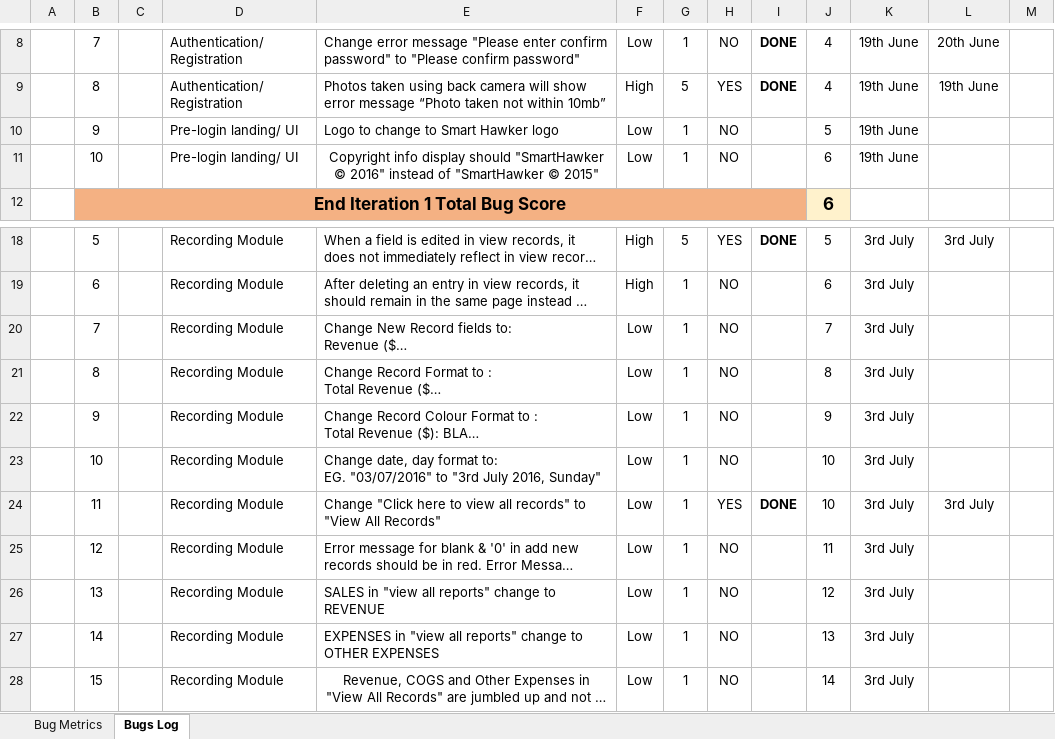
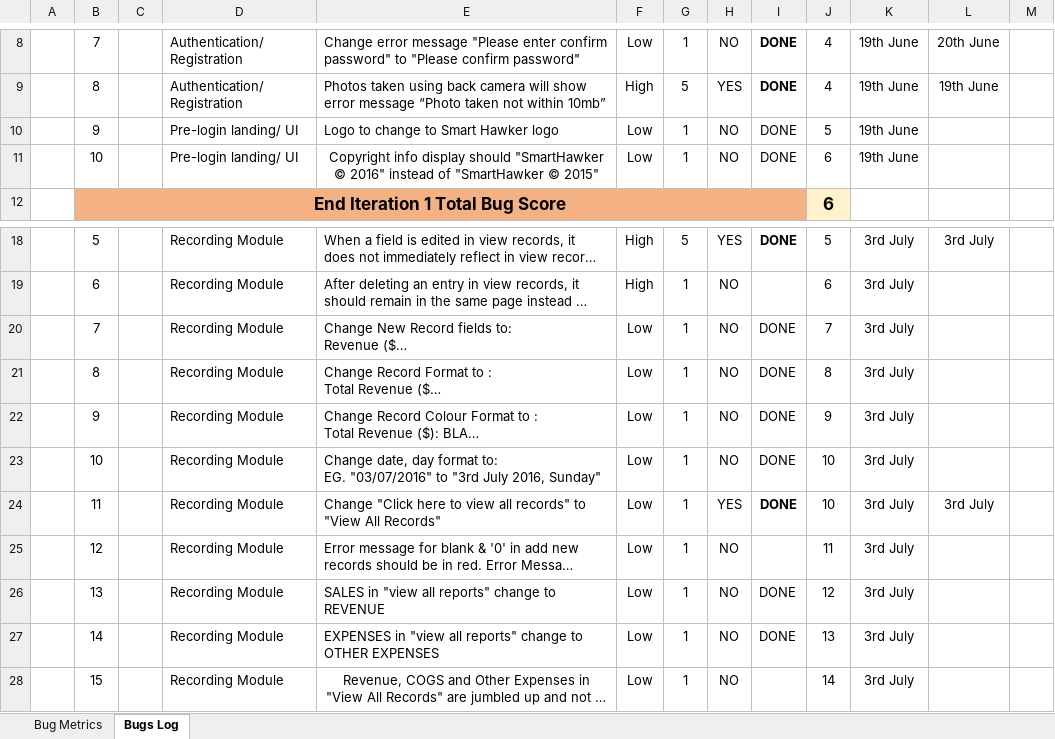
Before and after one commit to benguettachua/SmartHawker, an Excel workbook: FYP/Task and Bugs Metric/Bugs Metric.xlsx, sheet Bugs Log, drawn as a sheet; only a part is shown, gaps mark what is left out; long unchanged cells end in …; values as stored, in another font and other column widths than the file's, no borders; the diff names each change by its address in the sheet, - before the commit and + after, or states it on an @@ line.

```diff
--- a/FYP/Task and Bugs Metric/Bugs Metric.xlsx (sheet Bugs Log)
+++ b/FYP/Task and Bugs Metric/Bugs Metric.xlsx (sheet Bugs Log)
-I10:I11: (empty)
+I10:I11: DONE
-I20:I23: (empty)
+I20:I23: DONE
-I26:I27: (empty)
+I26:I27: DONE
```
Also changed, not shown: charts or pictures, 1 other file.
